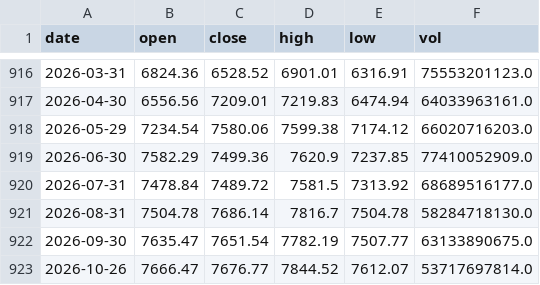
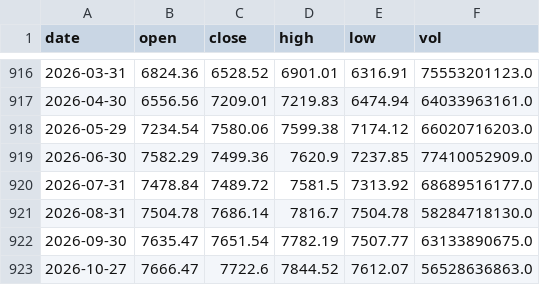
Before and after one commit to 1278943518/ndx-bubble-daily, a CSV file: bubble_data/inx_month.csv, drawn as a sheet; only a part is shown, gaps mark what is left out.

```diff
--- a/bubble_data/inx_month.csv
+++ b/bubble_data/inx_month.csv
@@ -922,2 +922,2 @@ date,open,close,high,low,vol
 2026-09-30,7635.47,7651.54,7782.19,7507.77,63133890675.0
-2026-10-26,7666.47,7676.77,7844.52,7612.07,53717697814.0
+2026-10-27,7666.47,7722.6,7844.52,7612.07,56528636863.0
```
Also changed, not shown: bubble_data/arkk_week.csv, bubble_data/fng_daily.csv, 13 other files.
